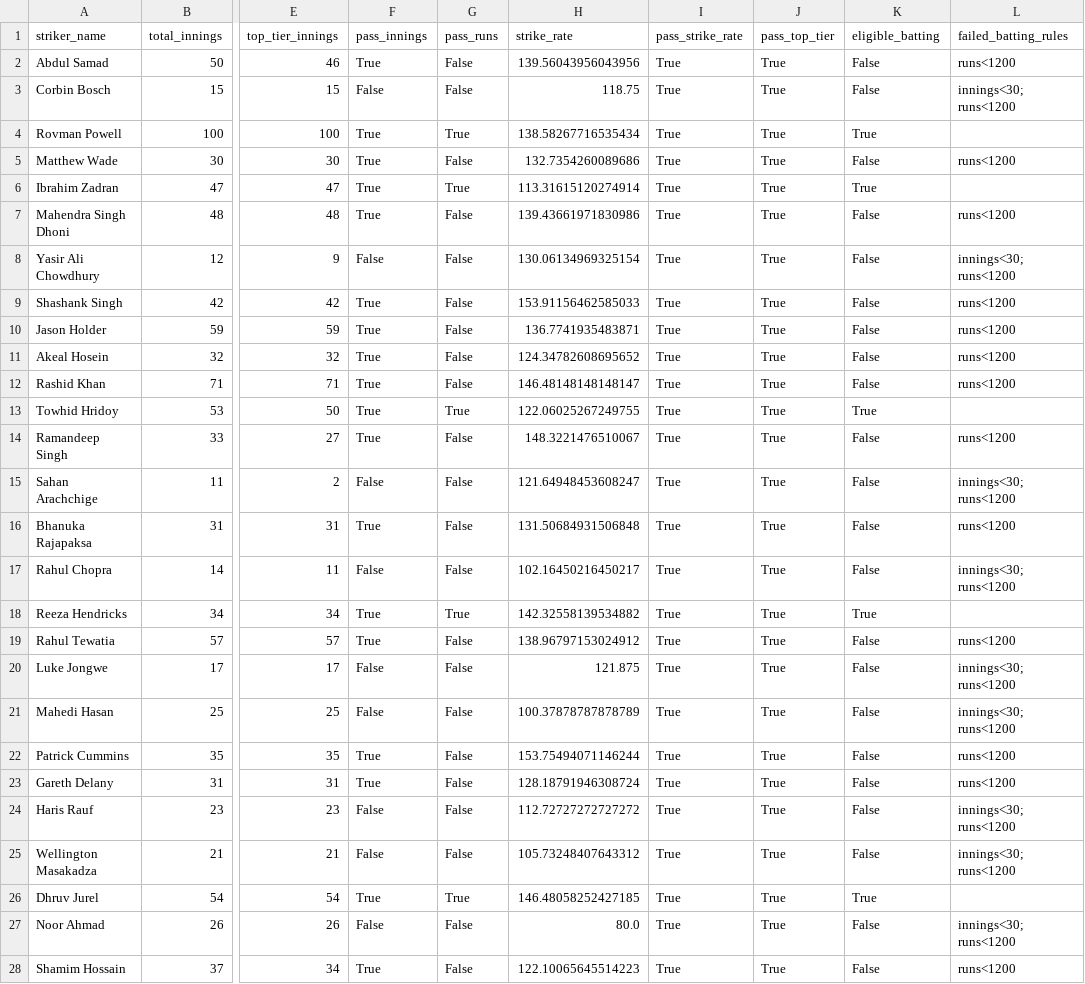
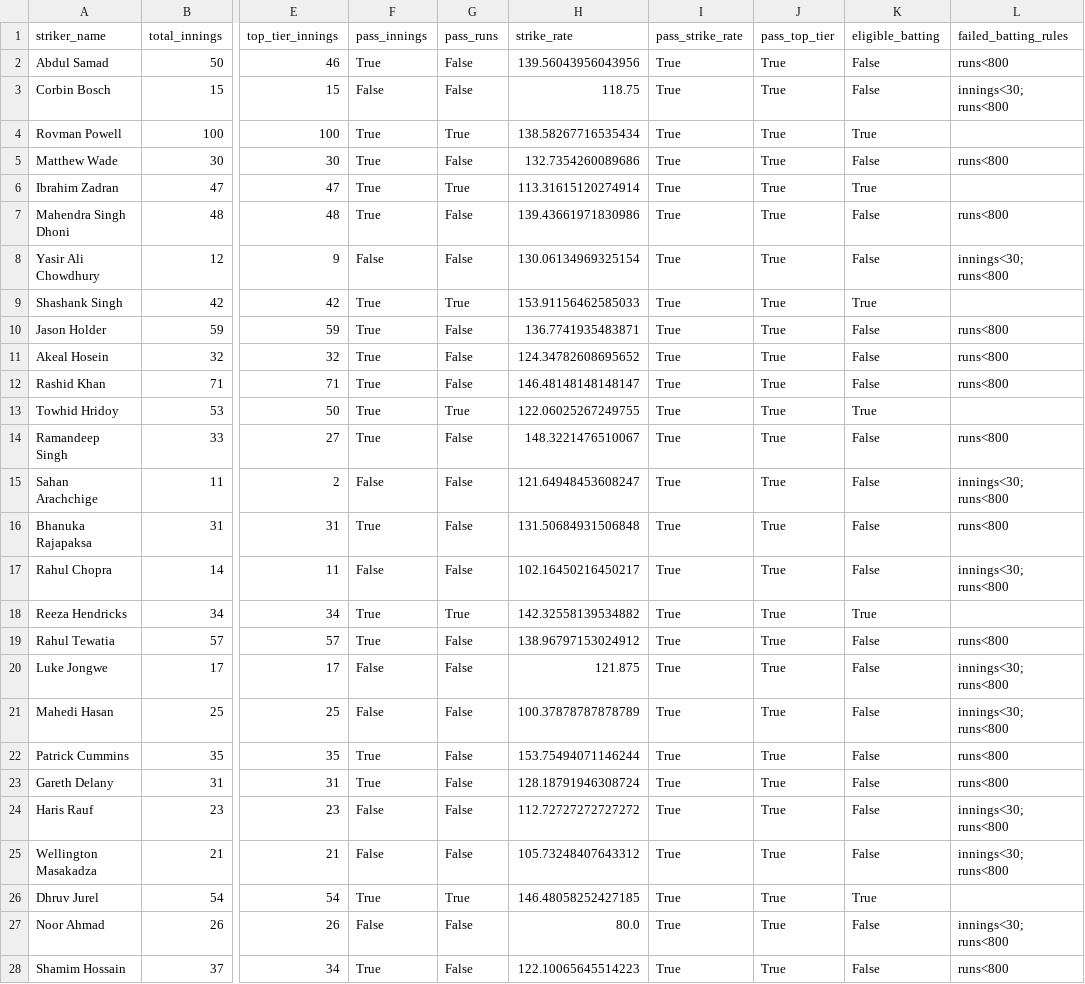
Before and after one commit to sreeyanskurup288/sreeyans_SupeRR, a CSV file: outputs/post_retention/batting_eligibility_audit.csv, drawn as a sheet; only a part is shown, gaps mark what is left out; the diff covers the shown part only; the diff names each change by its address in the sheet, - before the commit and + after, or states it on an @@ line.

```diff
--- a/outputs/post_retention/batting_eligibility_audit.csv
+++ b/outputs/post_retention/batting_eligibility_audit.csv
-L2 (failed_batting_rules): runs<1200
+L2 (failed_batting_rules): runs<800
-L3 (failed_batting_rules): innings<30; runs<1200
+L3 (failed_batting_rules): innings<30; runs<800
-L5 (failed_batting_rules): runs<1200
+L5 (failed_batting_rules): runs<800
-L7 (failed_batting_rules): runs<1200
+L7 (failed_batting_rules): runs<800
-L8 (failed_batting_rules): innings<30; runs<1200
+L8 (failed_batting_rules): innings<30; runs<800
-G9 (pass_runs): False
+G9 (pass_runs): True
-K9 (eligible_batting): False
+K9 (eligible_batting): True
-L9 (failed_batting_rules): runs<1200
+L9 (failed_batting_rules): (empty)
-L10:L12 (failed_batting_rules): runs<1200
+L10:L12 (failed_batting_rules): runs<800
-L14 (failed_batting_rules): runs<1200
+L14 (failed_batting_rules): runs<800
-L15 (failed_batting_rules): innings<30; runs<1200
+L15 (failed_batting_rules): innings<30; runs<800
-L16 (failed_batting_rules): runs<1200
+L16 (failed_batting_rules): runs<800
-L17 (failed_batting_rules): innings<30; runs<1200
+L17 (failed_batting_rules): innings<30; runs<800
-L19 (failed_batting_rules): runs<1200
+L19 (failed_batting_rules): runs<800
-L20:L21 (failed_batting_rules): innings<30; runs<1200
+L20:L21 (failed_batting_rules): innings<30; runs<800
-L22:L23 (failed_batting_rules): runs<1200
+L22:L23 (failed_batting_rules): runs<800
-L24:L25 (failed_batting_rules): innings<30; runs<1200
+L24:L25 (failed_batting_rules): innings<30; runs<800
-L27 (failed_batting_rules): innings<30; runs<1200
+L27 (failed_batting_rules): innings<30; runs<800
-L28 (failed_batting_rules): runs<1200
+L28 (failed_batting_rules): runs<800
```
Also changed, not shown: 64 edited cells elsewhere in this file, outputs/post_retention/post_retention_batting_ppi.csv, outputs/post_retention/post_retention_top10_batting_ppi.csv, 5 other files.
